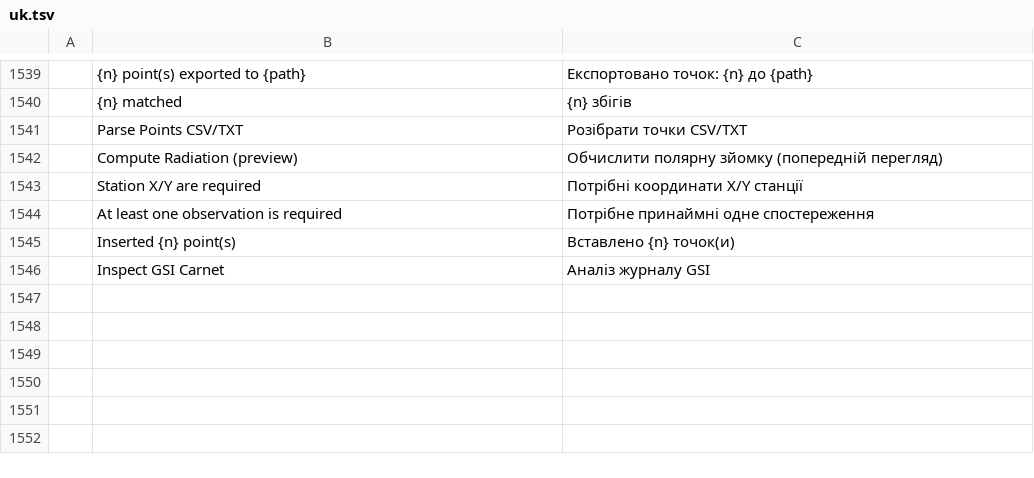
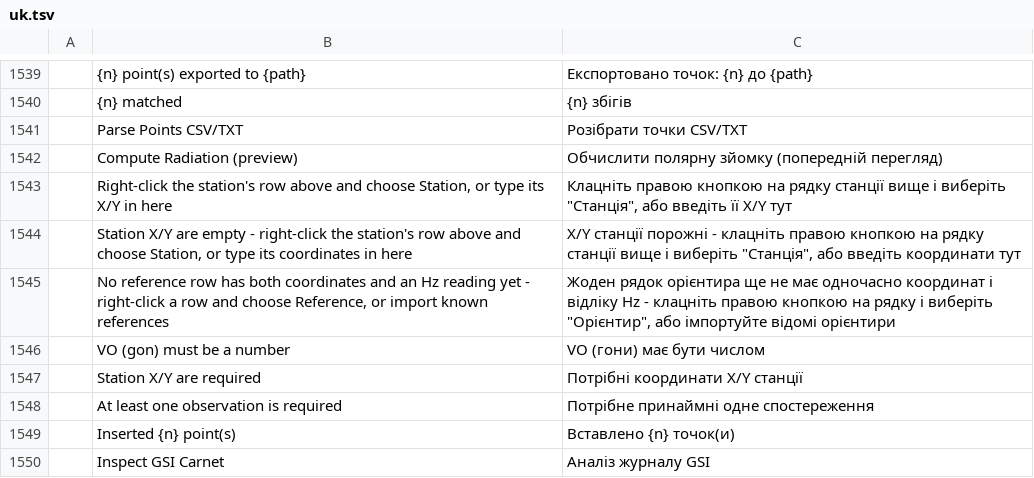
Before and after one commit to zorgglubb/cadcraft, a TSV file: crates/ui-egui/src/i18n/uk.tsv, drawn as a sheet; only a part is shown, gaps mark what is left out.

```diff
--- a/crates/ui-egui/src/i18n/uk.tsv
+++ b/crates/ui-egui/src/i18n/uk.tsv
@@ -1542,2 +1542,6 @@
 	Compute Radiation (preview)	Обчислити полярну зйомку (попередній перегляд)
+	Right-click the station's row above and choose Station, or type its X/Y in here	Клацніть правою кнопкою на рядку станції вище і виберіть "Станція", або введіть її X/Y тут
+	Station X/Y are empty - right-click the station's row above and choose Station, or type its coordinates in here	X/Y станції порожні - клацніть правою кнопкою на рядку станції вище і виберіть "Станція", або введіть координати тут
+	No reference row has both coordinates and an Hz reading yet - right-click a row and choose Reference, or import known references	Жоден рядок орієнтира ще не має одночасно координат і відліку Hz - клацніть правою кнопкою на рядку і виберіть "Орієнтир", або імпортуйте відомі орієнтири
+	VO (gon) must be a number	VO (гони) має бути числом
 	Station X/Y are required	Потрібні координати X/Y станції
```
Also changed, not shown: crates/ui-egui/src/i18n/fr.tsv, 2 other files.
